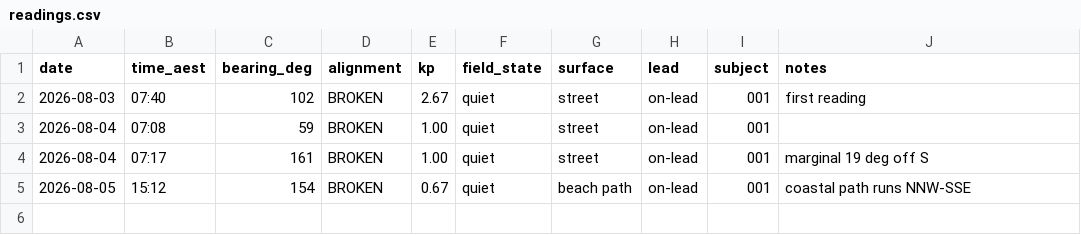
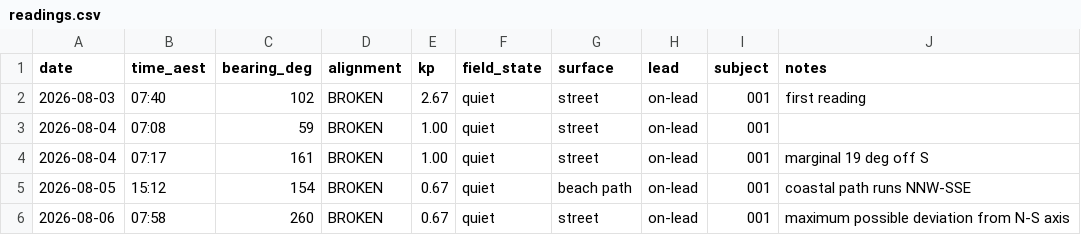
Before and after one commit to thefiboracle/fib-oracle-data, a CSV file: readings.csv, drawn as a sheet; the diff names each change by its address in the sheet, - before the commit and + after, or states it on an @@ line.

Commit message:
Reading 006

```diff
--- a/readings.csv
+++ b/readings.csv
+row 6: 2026-08-06 | 07:58 | 260 | BROKEN | 0.67 | quiet | street | on-lead | 001 | maximum possible deviation from N-S axis
```
